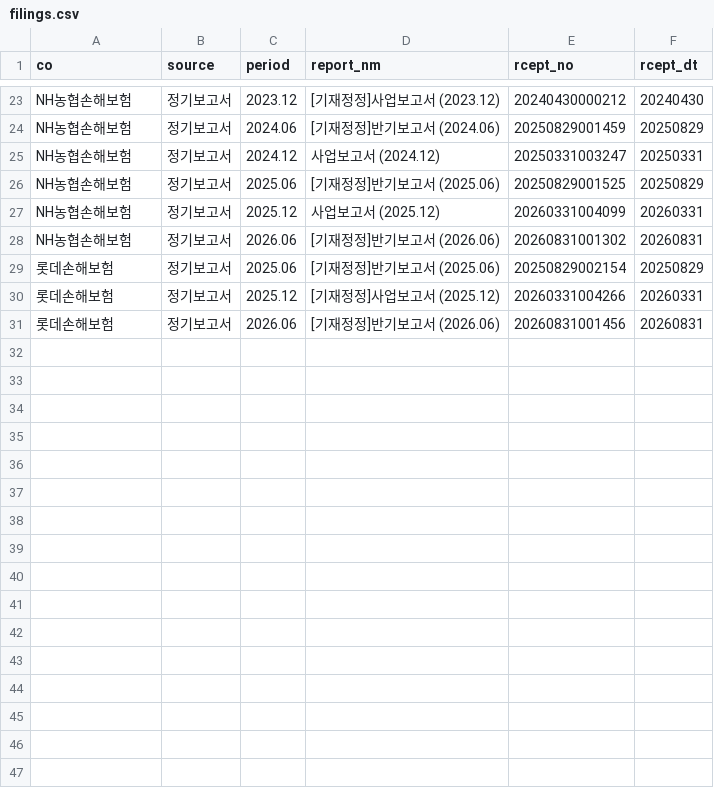
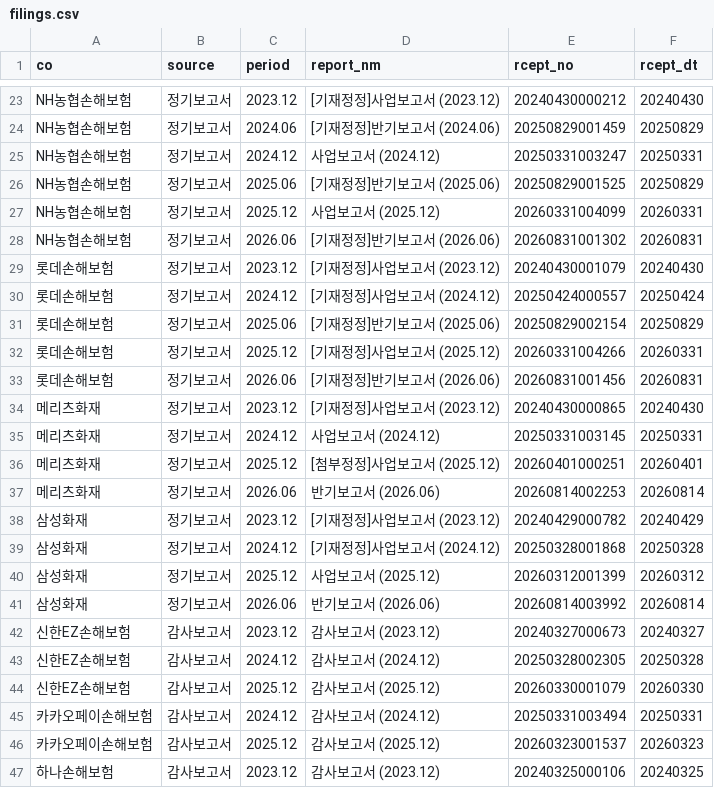
Before and after one commit to seok917/csm-explorer, a CSV file: segments/nonlife/raw/filings.csv, drawn as a sheet; only a part is shown, gaps mark what is left out; the diff covers the shown part only.

```diff
--- a/segments/nonlife/raw/filings.csv
+++ b/segments/nonlife/raw/filings.csv
@@ -28,2 +28,4 @@ NH농협손해보험,정기보고서,2025.12,사업보고서 (2025.12),202603310
 NH농협손해보험,정기보고서,2026.06,[기재정정]반기보고서 (2026.06),20260831001302,20260831
+롯데손해보험,정기보고서,2023.12,[기재정정]사업보고서 (2023.12),20240430001079,20240430
+롯데손해보험,정기보고서,2024.12,[기재정정]사업보고서 (2024.12),20250424000557,20250424
 롯데손해보험,정기보고서,2025.06,[기재정정]반기보고서 (2025.06),20250829002154,20250829
@@ -31 +33,15 @@ NH농협손해보험,정기보고서,2026.06,[기재정정]반기보고서 (2026
 롯데손해보험,정기보고서,2026.06,[기재정정]반기보고서 (2026.06),20260831001456,20260831
+메리츠화재,정기보고서,2023.12,[기재정정]사업보고서 (2023.12),20240430000865,20240430
+메리츠화재,정기보고서,2024.12,사업보고서 (2024.12),20250331003145,20250331
+메리츠화재,정기보고서,2025.12,[첨부정정]사업보고서 (2025.12),20260401000251,20260401
+메리츠화재,정기보고서,2026.06,반기보고서 (2026.06),20260814002253,20260814
+삼성화재,정기보고서,2023.12,[기재정정]사업보고서 (2023.12),20240429000782,20240429
+삼성화재,정기보고서,2024.12,[기재정정]사업보고서 (2024.12),20250328001868,20250328
+삼성화재,정기보고서,2025.12,사업보고서 (2025.12),20260312001399,20260312
+삼성화재,정기보고서,2026.06,반기보고서 (2026.06),20260814003992,20260814
+신한EZ손해보험,감사보고서,2023.12,감사보고서 (2023.12),20240327000673,20240327
+신한EZ손해보험,감사보고서,2024.12,감사보고서 (2024.12),20250328002305,20250328
+신한EZ손해보험,감사보고서,2025.12,감사보고서 (2025.12),20260330001079,20260330
+카카오페이손해보험,감사보고서,2024.12,감사보고서 (2024.12),20250331003494,20250331
+카카오페이손해보험,감사보고서,2025.12,감사보고서 (2025.12),20260323001537,20260323
+하나손해보험,감사보고서,2023.12,감사보고서 (2023.12),20240325000106,20240325
```
Also changed, not shown: 14 added rows elsewhere in this file, 2 other files.
